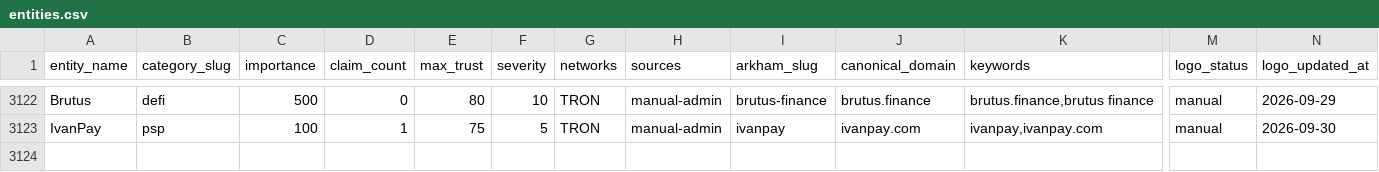
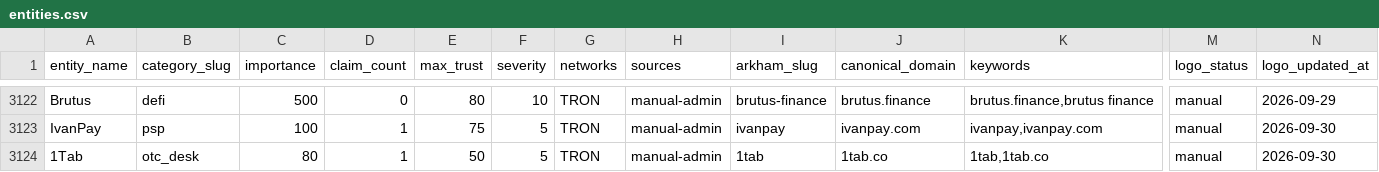
Before and after one commit to maslovsa/kyt-entity-registry, a CSV file: entities.csv, drawn as a sheet; only a part is shown, gaps mark what is left out; rows hold the shown columns only; the diff names each change by its address in the sheet, - before the commit and + after, or states it on an @@ line.

```diff
--- a/entities.csv
+++ b/entities.csv
+row 3124: 1Tab | otc_desk | 80 | 1 | 50 | 5 | TRON | manual-admin | 1tab | 1tab.co | 1tab,1tab.co | manual | 2026-09-30
```
Also changed, not shown: 2 other files.
